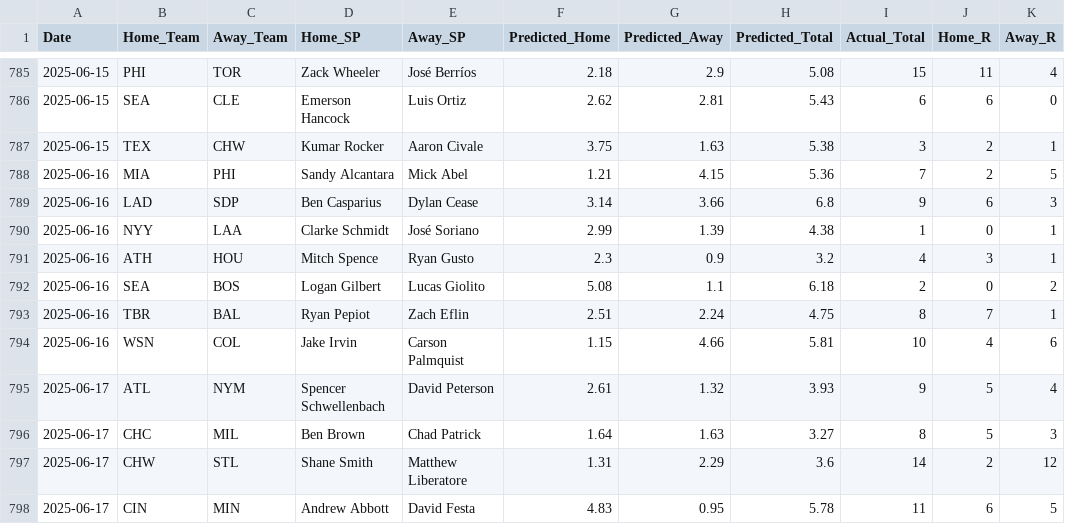
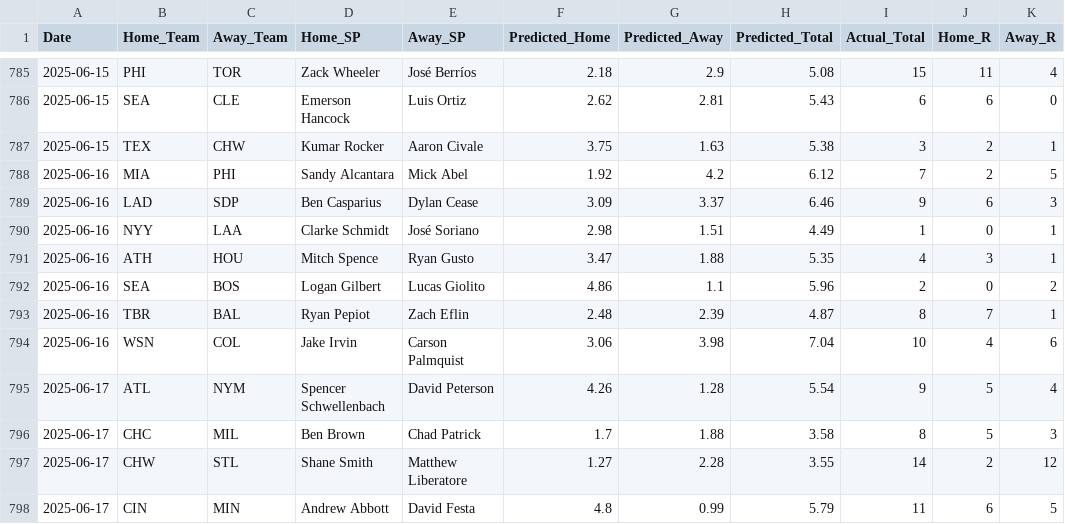
Before and after one commit to radgator13/pitcher-k-model, a CSV file: data/backfilled_predictions.csv, drawn as a sheet; only a part is shown, gaps mark what is left out; the diff covers the shown part only.

```diff
--- a/data/backfilled_predictions.csv
+++ b/data/backfilled_predictions.csv
@@ -787,12 +787,12 @@ Date,Home_Team,Away_Team,Home_SP,Away_SP,Predicted_Home,Predicted_Away,Predicted
 2025-06-15,TEX,CHW,Kumar Rocker,Aaron Civale,3.75,1.63,5.38,3,2,1
-2025-06-16,MIA,PHI,Sandy Alcantara,Mick Abel,1.21,4.15,5.36,7,2,5
-2025-06-16,LAD,SDP,Ben Casparius,Dylan Cease,3.14,3.66,6.8,9,6,3
-2025-06-16,NYY,LAA,Clarke Schmidt,José Soriano,2.99,1.39,4.38,1,0,1
-2025-06-16,ATH,HOU,Mitch Spence,Ryan Gusto,2.3,0.9,3.2,4,3,1
-2025-06-16,SEA,BOS,Logan Gilbert,Lucas Giolito,5.08,1.1,6.18,2,0,2
-2025-06-16,TBR,BAL,Ryan Pepiot,Zach Eflin,2.51,2.24,4.75,8,7,1
-2025-06-16,WSN,COL,Jake Irvin,Carson Palmquist,1.15,4.66,5.81,10,4,6
-2025-06-17,ATL,NYM,Spencer Schwellenbach,David Peterson,2.61,1.32,3.93,9,5,4
-2025-06-17,CHC,MIL,Ben Brown,Chad Patrick,1.64,1.63,3.27,8,5,3
-2025-06-17,CHW,STL,Shane Smith,Matthew Liberatore,1.31,2.29,3.6,14,2,12
-2025-06-17,CIN,MIN,Andrew Abbott,David Festa,4.83,0.95,5.78,11,6,5
+2025-06-16,MIA,PHI,Sandy Alcantara,Mick Abel,1.92,4.2,6.12,7,2,5
+2025-06-16,LAD,SDP,Ben Casparius,Dylan Cease,3.09,3.37,6.46,9,6,3
+2025-06-16,NYY,LAA,Clarke Schmidt,José Soriano,2.98,1.51,4.49,1,0,1
+2025-06-16,ATH,HOU,Mitch Spence,Ryan Gusto,3.47,1.88,5.35,4,3,1
+2025-06-16,SEA,BOS,Logan Gilbert,Lucas Giolito,4.86,1.1,5.96,2,0,2
+2025-06-16,TBR,BAL,Ryan Pepiot,Zach Eflin,2.48,2.39,4.87,8,7,1
+2025-06-16,WSN,COL,Jake Irvin,Carson Palmquist,3.06,3.98,7.04,10,4,6
+2025-06-17,ATL,NYM,Spencer Schwellenbach,David Peterson,4.26,1.28,5.54,9,5,4
+2025-06-17,CHC,MIL,Ben Brown,Chad Patrick,1.7,1.88,3.58,8,5,3
+2025-06-17,CHW,STL,Shane Smith,Matthew Liberatore,1.27,2.28,3.55,14,2,12
+2025-06-17,CIN,MIN,Andrew Abbott,David Festa,4.8,0.99,5.79,11,6,5
```
Also changed, not shown: 17 edited cells elsewhere in this file, data/Stathead_2025_TeamBatting_Master.csv, data/Stathead_2025_TeamPitching_Master.csv, 46 other files.
